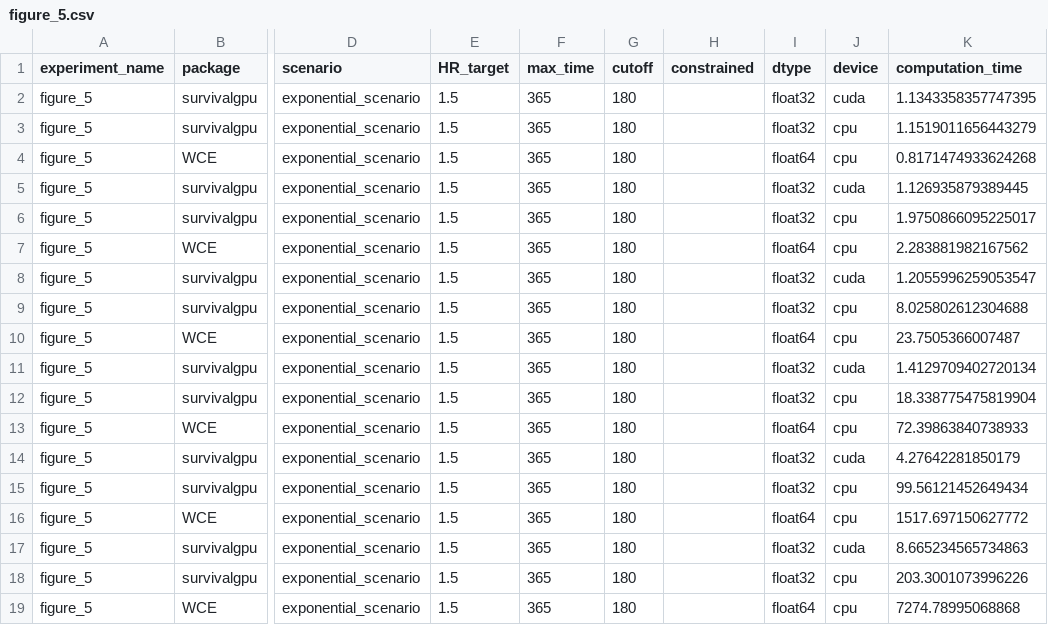
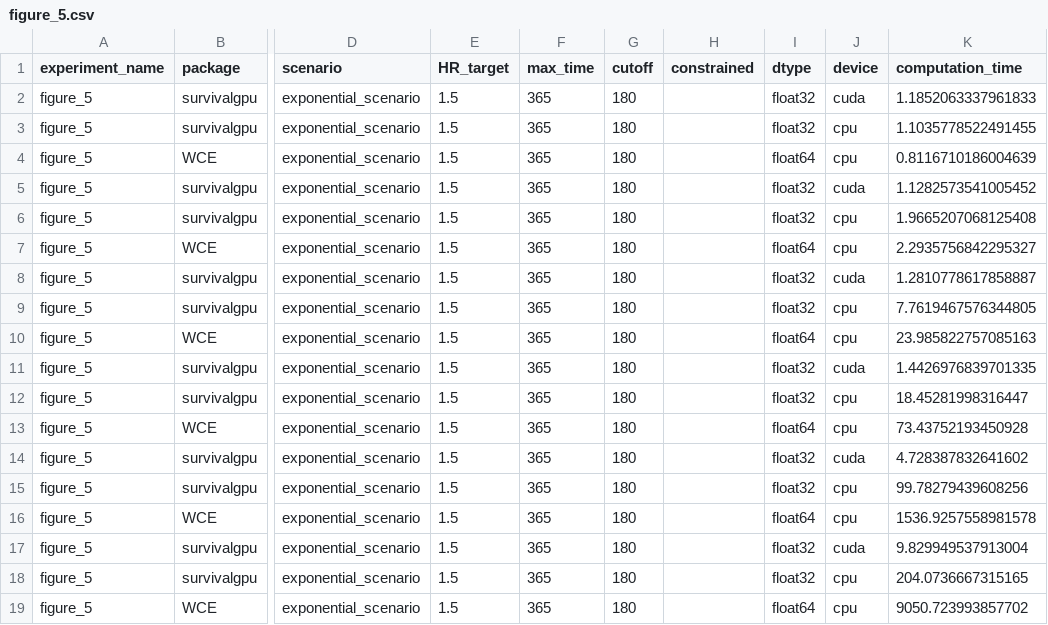
Before and after one commit to AntoinePoirotBourdain/survivalgpu_replication_material, a CSV file: results/figure_5.csv, drawn as a sheet; only a part is shown, gaps mark what is left out; the diff names each change by its address in the sheet, - before the commit and + after, or states it on an @@ line.

```diff
--- a/results/figure_5.csv
+++ b/results/figure_5.csv
-K2 (computation_time): 1.1343358357747395
+K2 (computation_time): 1.1852063337961833
-K3 (computation_time): 1.1519011656443279
+K3 (computation_time): 1.1035778522491455
-K4 (computation_time): 0.8171474933624268
+K4 (computation_time): 0.8116710186004639
-K5 (computation_time): 1.126935879389445
+K5 (computation_time): 1.1282573541005452
-K6 (computation_time): 1.9750866095225017
+K6 (computation_time): 1.9665207068125408
-K7 (computation_time): 2.283881982167562
+K7 (computation_time): 2.2935756842295327
-K8 (computation_time): 1.2055996259053547
+K8 (computation_time): 1.2810778617858887
-K9 (computation_time): 8.025802612304688
+K9 (computation_time): 7.7619467576344805
-K10 (computation_time): 23.7505366007487
+K10 (computation_time): 23.985822757085163
-K11 (computation_time): 1.4129709402720134
+K11 (computation_time): 1.4426976839701335
-K12 (computation_time): 18.338775475819904
+K12 (computation_time): 18.45281998316447
-K13 (computation_time): 72.39863840738933
+K13 (computation_time): 73.43752193450928
-K14 (computation_time): 4.27642281850179
+K14 (computation_time): 4.728387832641602
-K15 (computation_time): 99.56121452649434
+K15 (computation_time): 99.78279439608256
-K16 (computation_time): 1517.697150627772
+K16 (computation_time): 1536.9257558981578
-K17 (computation_time): 8.665234565734863
+K17 (computation_time): 9.829949537913004
-K18 (computation_time): 203.3001073996226
+K18 (computation_time): 204.0736667315165
-K19 (computation_time): 7274.78995068868
+K19 (computation_time): 9050.723993857702
```
Also changed, not shown: results/figure_2.csv, results/figure_3.csv, 21 other files.
